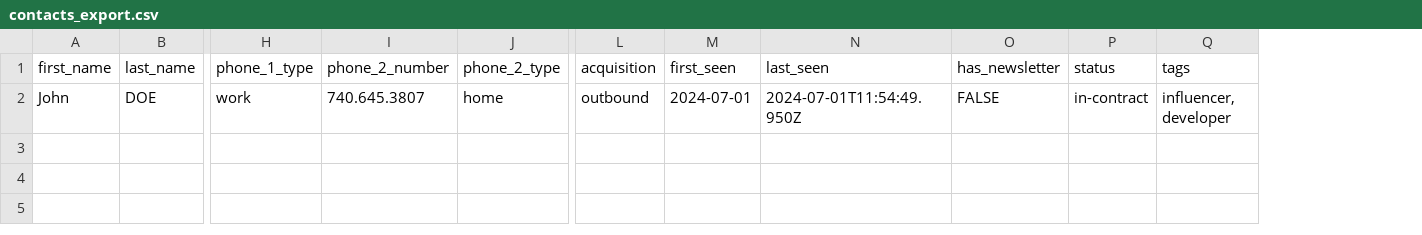
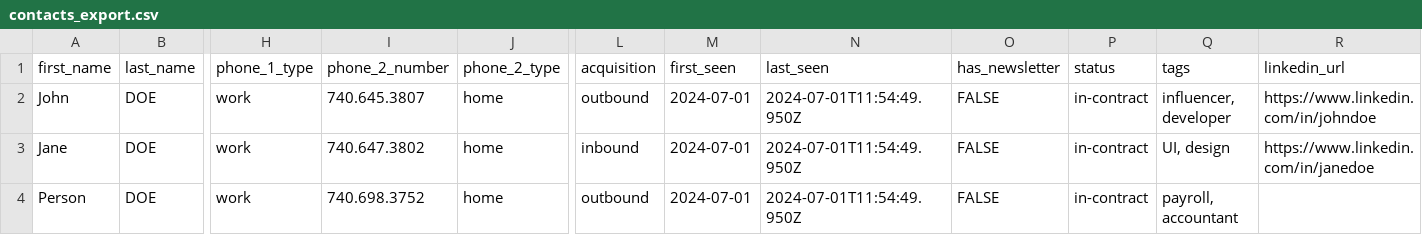
Before and after one commit to marmelab/atomic-crm, a CSV file: src/contacts/contacts_export.csv, drawn as a sheet; only a part is shown, gaps mark what is left out; rows hold the shown columns only; the diff names each change by its address in the sheet, - before the commit and + after, or states it on an @@ line.

Commit message:
Feat(crm): Improve import contact

```diff
--- a/src/contacts/contacts_export.csv
+++ b/src/contacts/contacts_export.csv
+column R (linkedin_url), row 2: https://www.linkedin.com/in/johndoe
+row 3: Jane | DOE | work | 740.647.3802 | home | inbound | 2024-07-01 | 2024-07-01T11:54:49.950Z | FALSE | in-contract | UI, design | https://www.linkedin.com/in/janedoe
+row 4: Person | DOE | work | 740.698.3752 | home | outbound | 2024-07-01 | 2024-07-01T11:54:49.950Z | FALSE | in-contract | payroll, accountant
```
Also changed, not shown: 2 other files.
